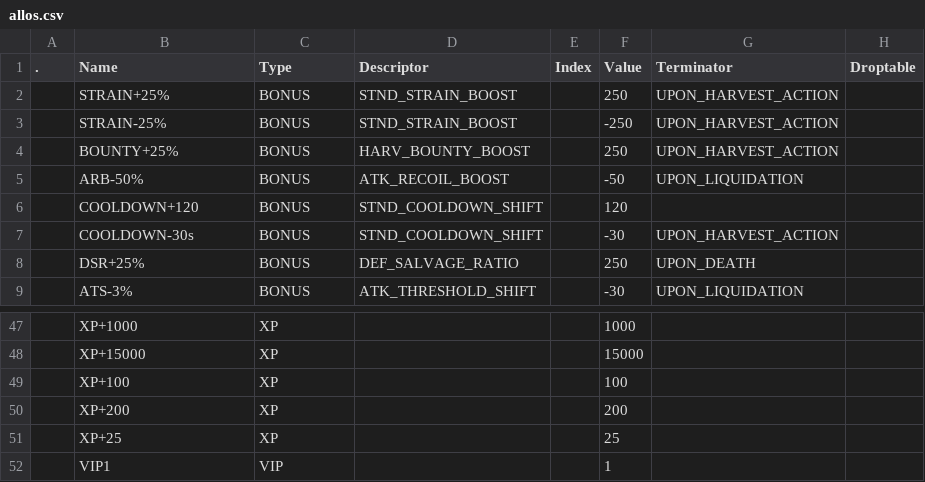
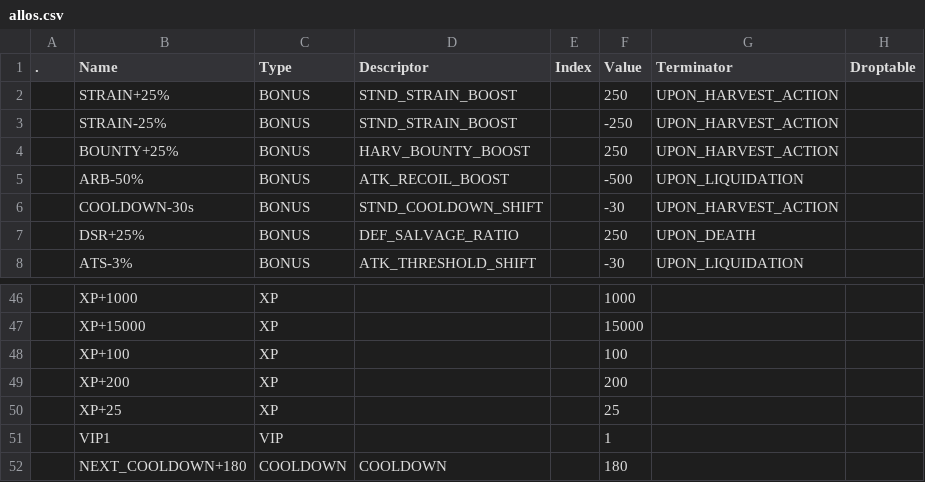
Before and after one commit to kanyaveral/kamigotchi, a CSV file: packages/contracts/deployment/world/data/items/allos.csv, drawn as a sheet; only a part is shown, gaps mark what is left out.

```diff
--- a/packages/contracts/deployment/world/data/items/allos.csv
+++ b/packages/contracts/deployment/world/data/items/allos.csv
@@ -4,4 +4,3 @@
 ,BOUNTY+25%,BONUS,HARV_BOUNTY_BOOST,,250,UPON_HARVEST_ACTION,
-,ARB-50%,BONUS,ATK_RECOIL_BOOST,,-50,UPON_LIQUIDATION,
-,COOLDOWN+120,BONUS,STND_COOLDOWN_SHIFT,,120,,
+,ARB-50%,BONUS,ATK_RECOIL_BOOST,,-500,UPON_LIQUIDATION,
 ,COOLDOWN-30s,BONUS,STND_COOLDOWN_SHIFT,,-30,UPON_HARVEST_ACTION,
@@ -52 +51,2 @@
 ,VIP1,VIP,,,1,,
+,NEXT_COOLDOWN+180,COOLDOWN,COOLDOWN,,180,,
```
Also changed, not shown: packages/contracts/deployment/world/data/items/items.csv, 5 other files.
